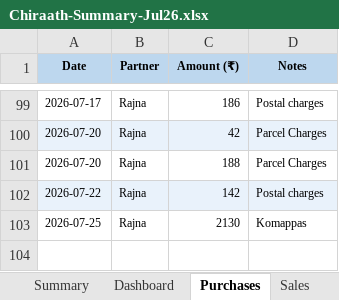
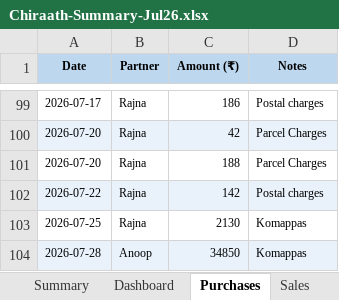
Before and after one commit to anoopp87/chiraath-partner-dashboard, an Excel workbook: docs/Chiraath-Summary-Jul26.xlsx, sheet Purchases, drawn as a sheet; only a part is shown, gaps mark what is left out; values as stored, in another font and other column widths than the file's, no borders; the diff names each change by its address in the sheet, - before the commit and + after, or states it on an @@ line.

Commit message:
7/27 - Purchases, Sales & Returns

```diff
--- a/docs/Chiraath-Summary-Jul26.xlsx (sheet Purchases)
+++ b/docs/Chiraath-Summary-Jul26.xlsx (sheet Purchases)
+row 104: 2026-07-28 | Anoop | 34850 | Komappas
```
Also changed, not shown: sheet INVENTORY, sheet Dashboard, sheet Summary, sheet PartnerShares, sheet Sales, charts or pictures, input/Chiraath - Business Summary.xlsx, 5 other files.
